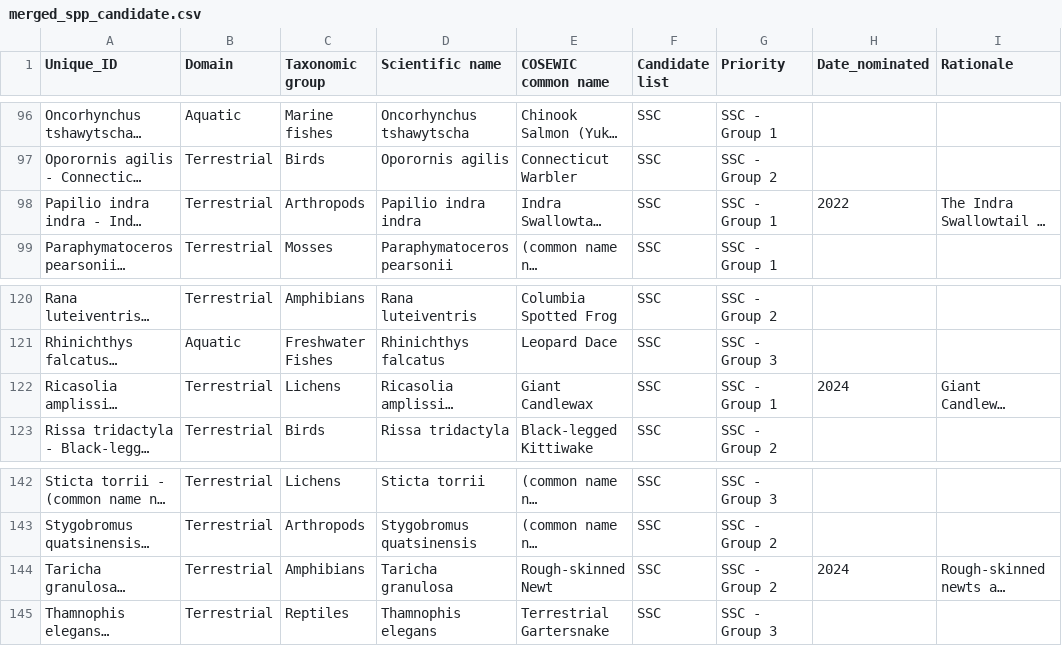
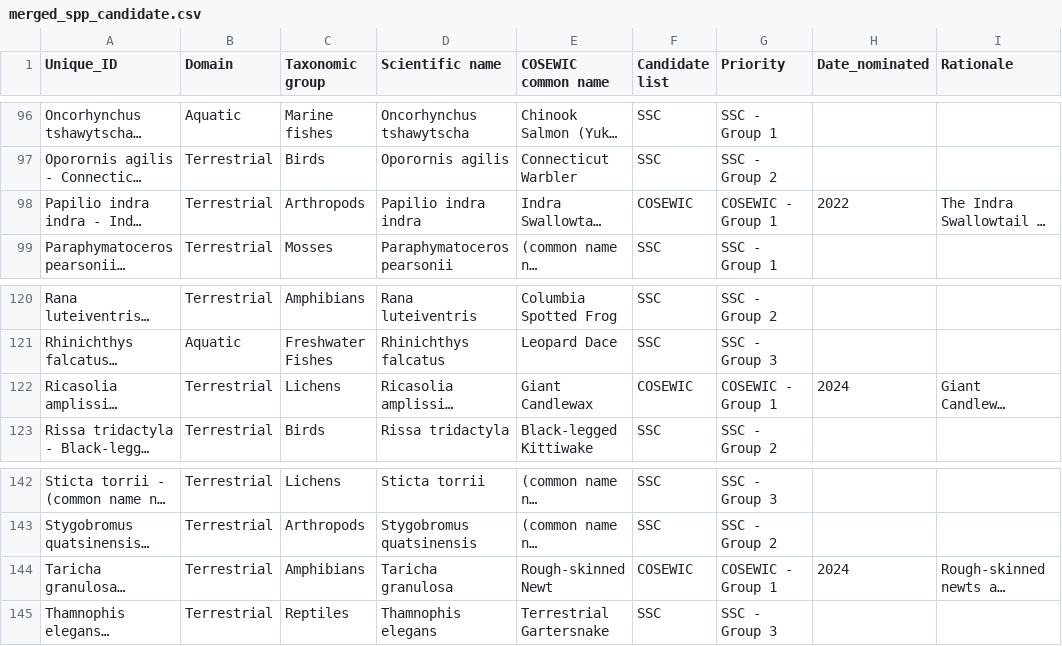
Before and after one commit to chrispmad/SAR_scraper, a CSV file: output/merged_spp_candidate.csv, drawn as a sheet; only a part is shown, gaps mark what is left out; long unchanged cells end in …; the diff covers the shown part only; the diff names each change by its address in the sheet, - before the commit and + after, or states it on an @@ line.

```diff
--- a/output/merged_spp_candidate.csv
+++ b/output/merged_spp_candidate.csv
-F98 (Candidate list): SSC
+F98 (Candidate list): COSEWIC
-G98 (Priority): SSC - Group 1
+G98 (Priority): COSEWIC - Group 1
-F122 (Candidate list): SSC
+F122 (Candidate list): COSEWIC
-G122 (Priority): SSC - Group 1
+G122 (Priority): COSEWIC - Group 1
-F144 (Candidate list): SSC
+F144 (Candidate list): COSEWIC
-G144 (Priority): SSC - Group 2
+G144 (Priority): COSEWIC - Group 1
```
Also changed, not shown: 13 edited cells elsewhere in this file, 2 other files.
